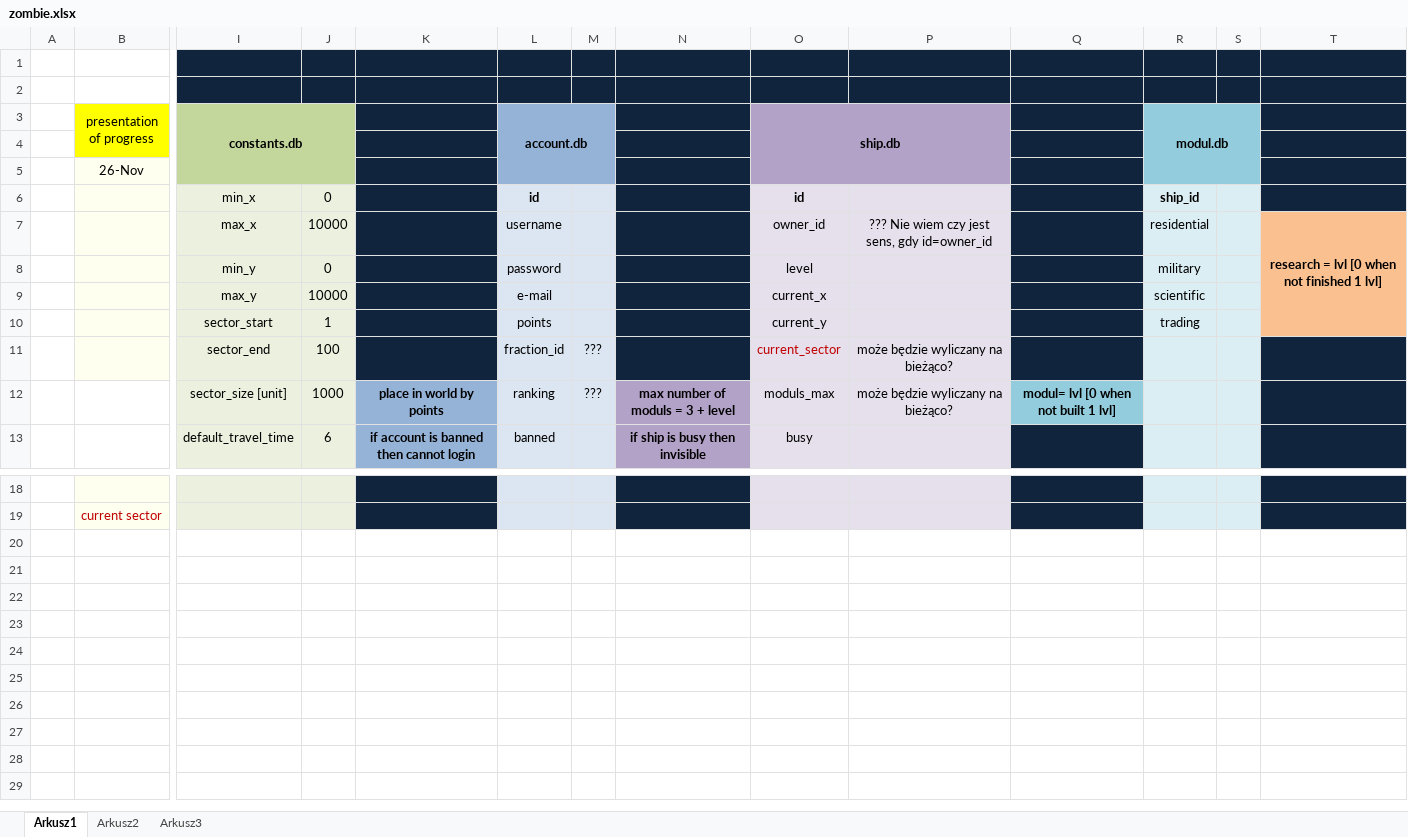
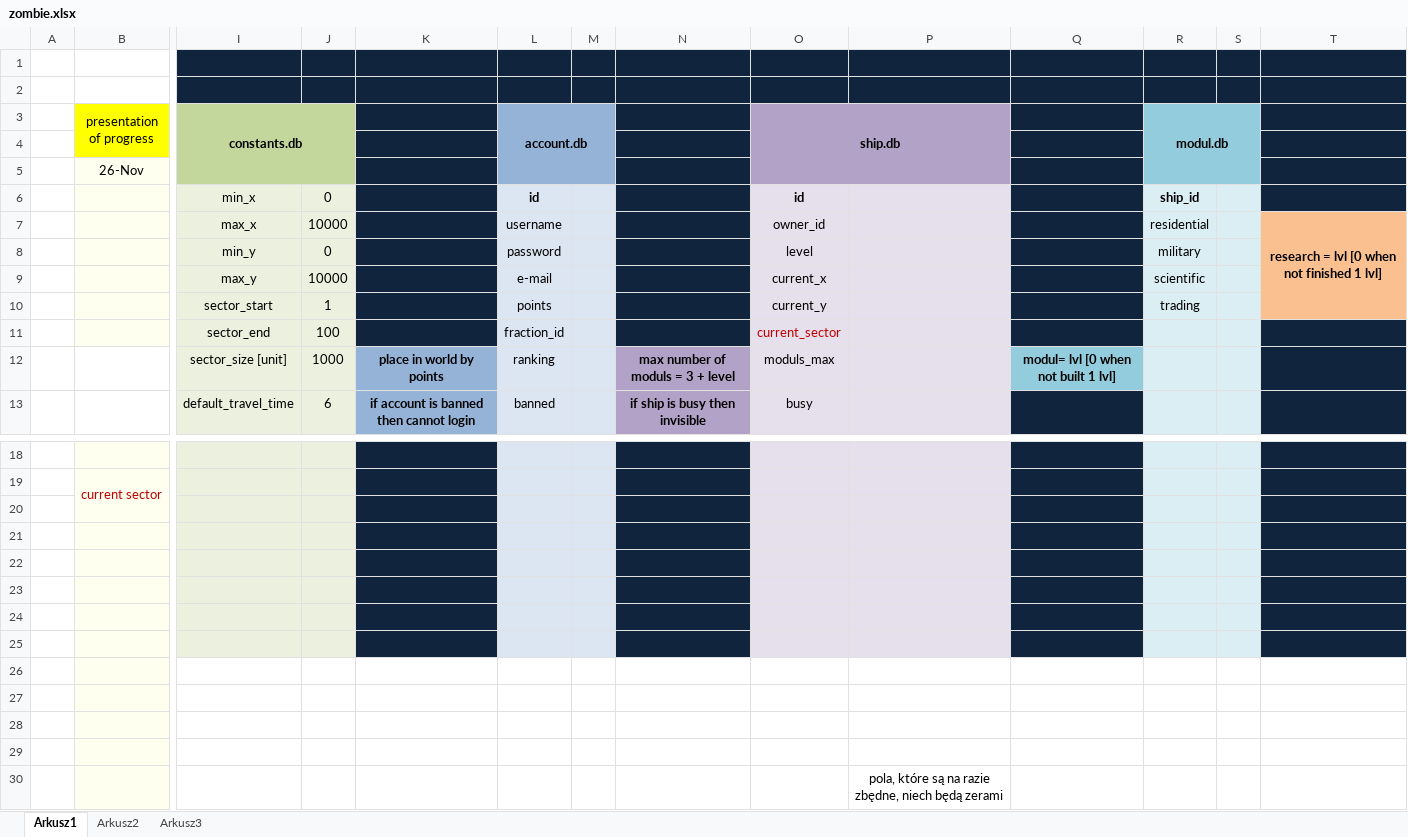
Before and after one commit to minik01/Game_2015-Stable, an Excel workbook: zombie.xlsx, sheet Arkusz1, drawn as a sheet; only a part is shown, gaps mark what is left out; values as stored, in another font and other column widths than the file's, no borders; charts and pictures not drawn; rows hold the shown columns only; the diff names each change by its address in the sheet, - before the commit and + after, or states it on an @@ line.

Commit message:
nic

```diff
--- a/zombie.xlsx (sheet Arkusz1)
+++ b/zombie.xlsx (sheet Arkusz1)
-P7: ??? Nie wiem czy jest sens, gdy id=owner_id
+P7: (empty)
-M11:M12: ???
+M11:M12: (empty)
-P11:P12: może będzie wyliczany na bieżąco?
+P11:P12: (empty)
+row 20: (empty)
+row 21: (empty)
+row 22: (empty)
+row 23: (empty)
+row 24: (empty)
+row 25: (empty)
+row 26: (empty)
+row 27: (empty)
+row 28: (empty)
+row 29: (empty)
+row 30:  |  |  |  |  |  |  |  |  | pola, które są na razie zbędne, niech będą zerami
```
Also changed, not shown: charts or pictures.
